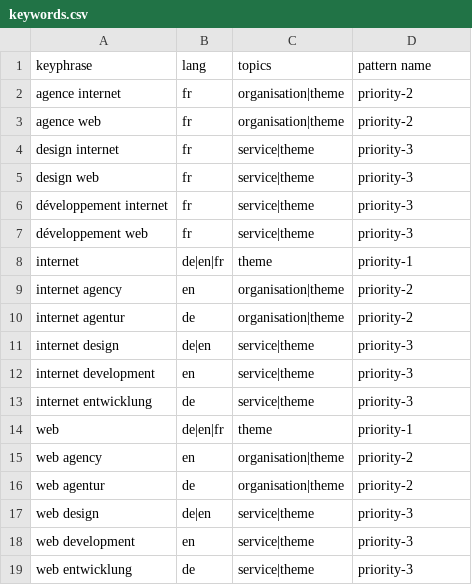
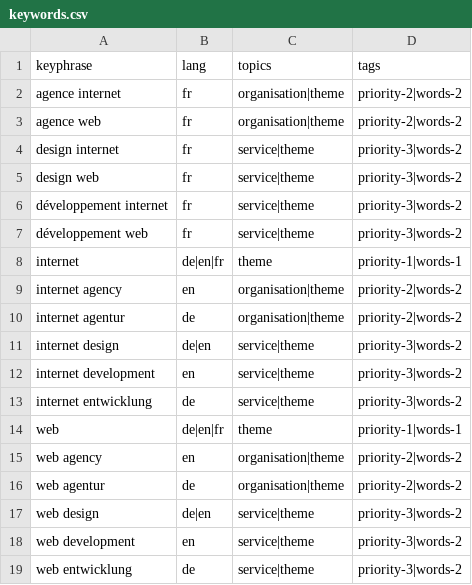
Before and after one commit to liip/SEO-keywords-generator, a CSV file: keyword_generator_site_example/keywords.csv, drawn as a sheet.

Commit message:
clarified pattern tags

```diff
--- a/keyword_generator_site_example/keywords.csv
+++ b/keyword_generator_site_example/keywords.csv
@@ -1,19 +1,19 @@
-keyphrase,lang,topics,pattern name
-agence internet,fr,organisation|theme,priority-2
-agence web,fr,organisation|theme,priority-2
-design internet,fr,service|theme,priority-3
-design web,fr,service|theme,priority-3
-développement internet,fr,service|theme,priority-3
-développement web,fr,service|theme,priority-3
-internet,de|en|fr,theme,priority-1
-internet agency,en,organisation|theme,priority-2
-internet agentur,de,organisation|theme,priority-2
-internet design,de|en,service|theme,priority-3
-internet development,en,service|theme,priority-3
-internet entwicklung,de,service|theme,priority-3
-web,de|en|fr,theme,priority-1
-web agency,en,organisation|theme,priority-2
-web agentur,de,organisation|theme,priority-2
-web design,de|en,service|theme,priority-3
-web development,en,service|theme,priority-3
-web entwicklung,de,service|theme,priority-3
+keyphrase,lang,topics,tags
+agence internet,fr,organisation|theme,priority-2|words-2
+agence web,fr,organisation|theme,priority-2|words-2
+design internet,fr,service|theme,priority-3|words-2
+design web,fr,service|theme,priority-3|words-2
+développement internet,fr,service|theme,priority-3|words-2
+développement web,fr,service|theme,priority-3|words-2
+internet,de|en|fr,theme,priority-1|words-1
+internet agency,en,organisation|theme,priority-2|words-2
+internet agentur,de,organisation|theme,priority-2|words-2
+internet design,de|en,service|theme,priority-3|words-2
+internet development,en,service|theme,priority-3|words-2
+internet entwicklung,de,service|theme,priority-3|words-2
+web,de|en|fr,theme,priority-1|words-1
+web agency,en,organisation|theme,priority-2|words-2
+web agentur,de,organisation|theme,priority-2|words-2
+web design,de|en,service|theme,priority-3|words-2
+web development,en,service|theme,priority-3|words-2
+web entwicklung,de,service|theme,priority-3|words-2
```
Also changed, not shown: keyword_generator_site_example/patterns.csv, 4 other files.
